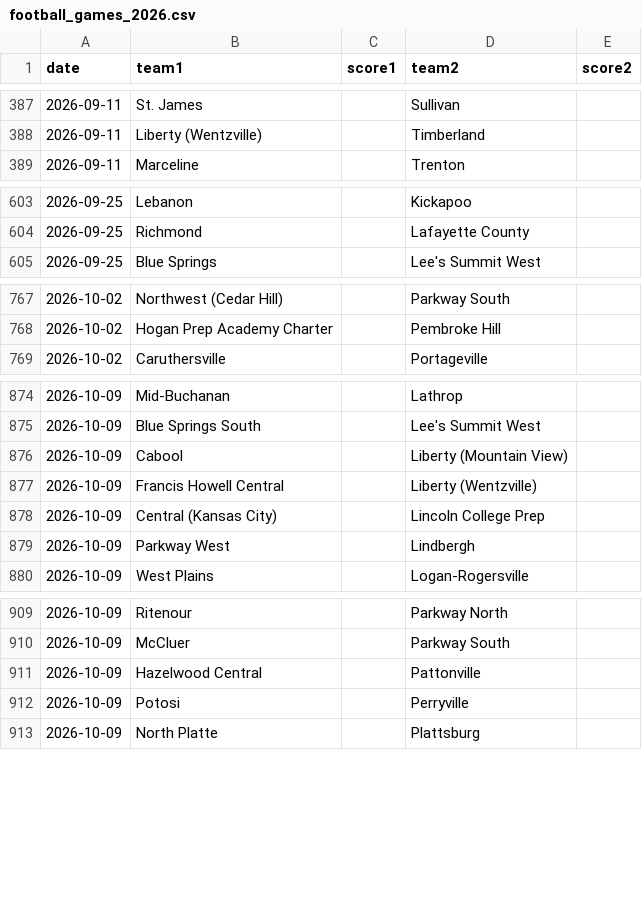
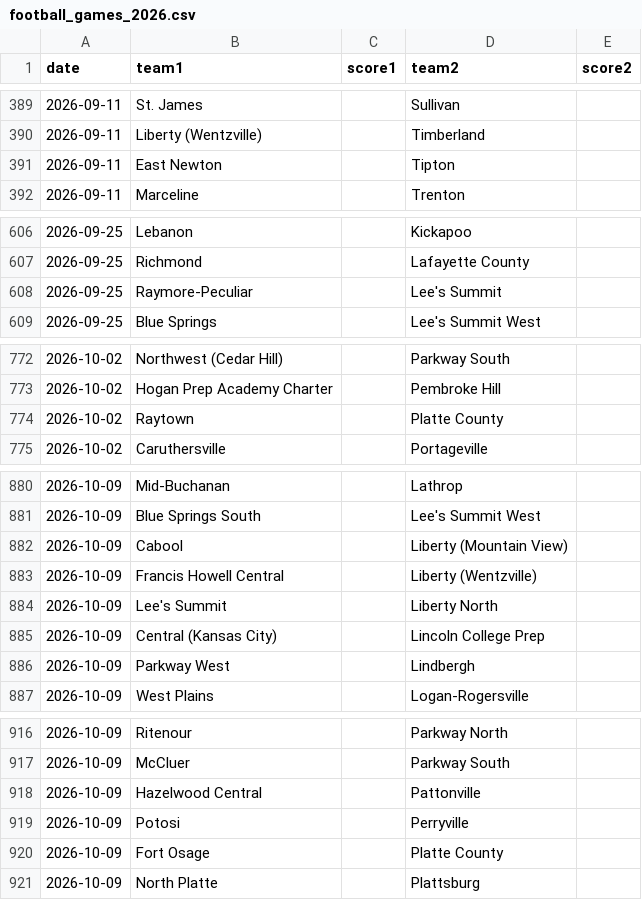
Before and after one commit to AllMOSports/football-ratings-2026, a CSV file: football_games_2026.csv, drawn as a sheet; only a part is shown, gaps mark what is left out; the diff covers the shown part only; the diff names each change by its address in the sheet, - before the commit and + after, or states it on an @@ line.

```diff
--- a/football_games_2026.csv
+++ b/football_games_2026.csv
+row 391: 2026-09-11 | East Newton |  | Tipton
+row 608: 2026-09-25 | Raymore-Peculiar |  | Lee's Summit
+row 774: 2026-10-02 | Raytown |  | Platte County
+row 884: 2026-10-09 | Lee's Summit |  | Liberty North
+row 920: 2026-10-09 | Fort Osage |  | Platte County
```
Also changed, not shown: 7 added rows and 2 removed rows elsewhere in this file, 1 other file.
